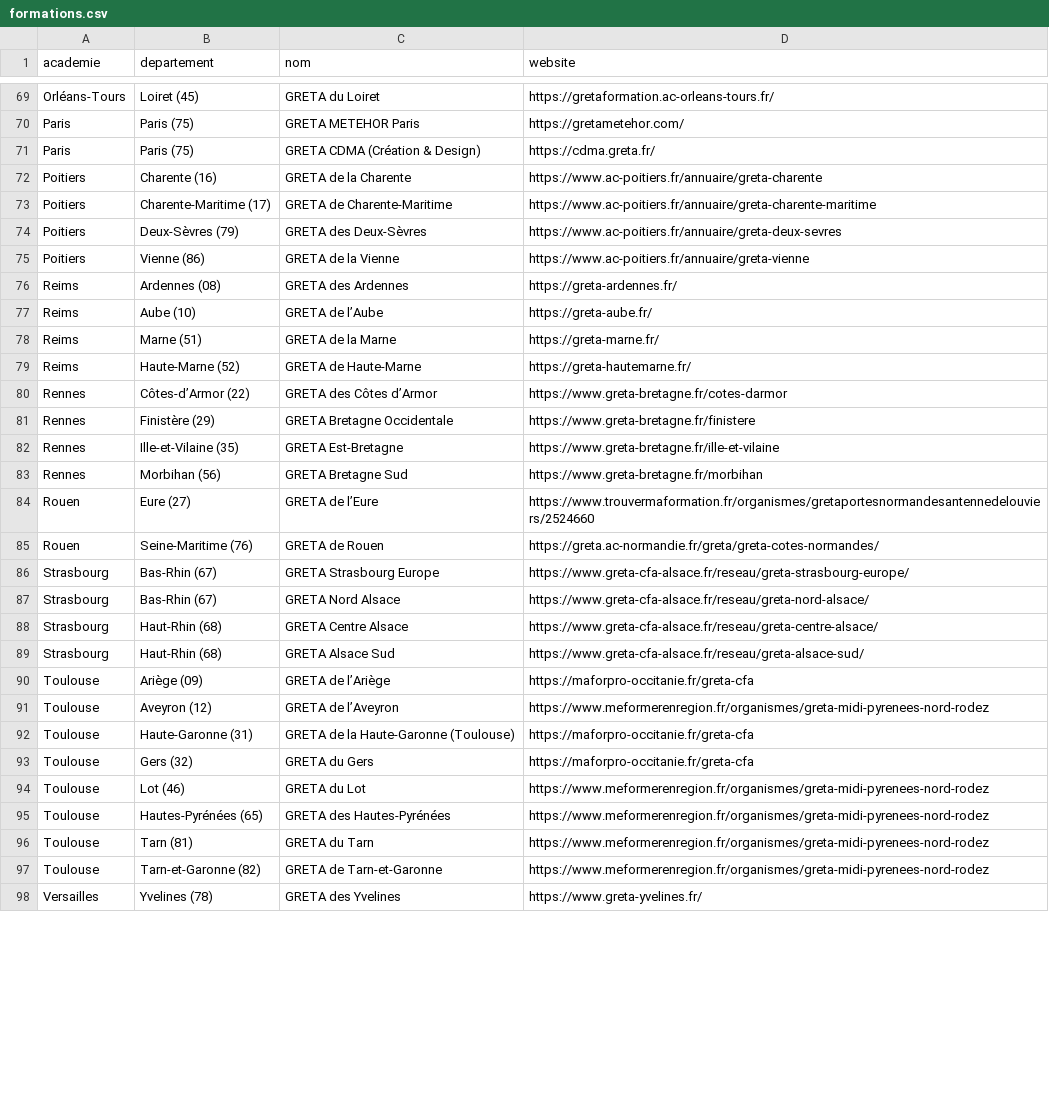
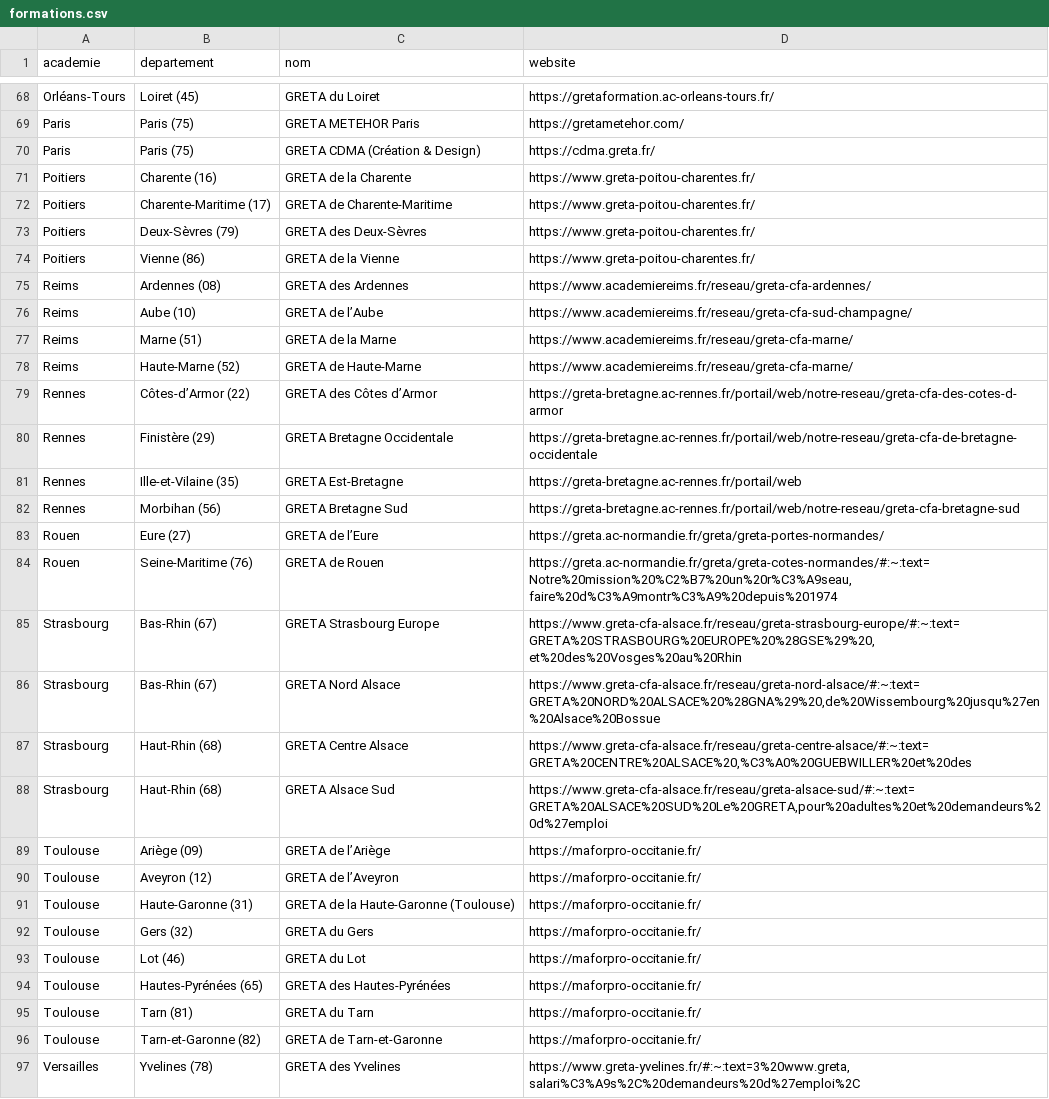
Before and after one commit to discordsw/testAPN, a CSV file: formations.csv, drawn as a sheet; only a part is shown, gaps mark what is left out; the diff covers the shown part only.

```diff
--- a/formations.csv
+++ b/formations.csv
@@ -71,28 +70,28 @@ Paris;Paris (75);GRETA METEHOR Paris;https://gretametehor.com/
 Paris;Paris (75);GRETA CDMA (Création & Design);https://cdma.greta.fr/
-Poitiers;Charente (16);GRETA de la Charente;https://www.ac-poitiers.fr/annuaire/greta-charente
-Poitiers;Charente-Maritime (17);GRETA de Charente-Maritime;https://www.ac-poitiers.fr/annuaire/greta-charente-maritime
-Poitiers;Deux-Sèvres (79);GRETA des Deux-Sèvres;https://www.ac-poitiers.fr/annuaire/greta-deux-sevres
-Poitiers;Vienne (86);GRETA de la Vienne;https://www.ac-poitiers.fr/annuaire/greta-vienne
-Reims;Ardennes (08);GRETA des Ardennes;https://greta-ardennes.fr/
-Reims;Aube (10);GRETA de l’Aube;https://greta-aube.fr/
-Reims;Marne (51);GRETA de la Marne;https://greta-marne.fr/
-Reims;Haute-Marne (52);GRETA de Haute-Marne;https://greta-hautemarne.fr/
-Rennes;Côtes-d’Armor (22);GRETA des Côtes d’Armor;https://www.greta-bretagne.fr/cotes-darmor
-Rennes;Finistère (29);GRETA Bretagne Occidentale;https://www.greta-bretagne.fr/finistere
-Rennes;Ille-et-Vilaine (35);GRETA Est-Bretagne;https://www.greta-bretagne.fr/ille-et-vilaine
-Rennes;Morbihan (56);GRETA Bretagne Sud;https://www.greta-bretagne.fr/morbihan
-Rouen;Eure (27);GRETA de l’Eure;https://www.trouvermaformation.fr/organismes/gretaportesnormandesantennedelouviers/2524660
-Rouen;Seine-Maritime (76);GRETA de Rouen;https://greta.ac-normandie.fr/greta/greta-cotes-normandes/
-Strasbourg;Bas-Rhin (67);GRETA Strasbourg Europe;https://www.greta-cfa-alsace.fr/reseau/greta-strasbourg-europe/
-Strasbourg;Bas-Rhin (67);GRETA Nord Alsace;https://www.greta-cfa-alsace.fr/reseau/greta-nord-alsace/
-Strasbourg;Haut-Rhin (68);GRETA Centre Alsace;https://www.greta-cfa-alsace.fr/reseau/greta-centre-alsace/
-Strasbourg;Haut-Rhin (68);GRETA Alsace Sud;https://www.greta-cfa-alsace.fr/reseau/greta-alsace-sud/
-Toulouse;Ariège (09);GRETA de l’Ariège;https://maforpro-occitanie.fr/greta-cfa
-Toulouse;Aveyron (12);GRETA de l’Aveyron;https://www.meformerenregion.fr/organismes/greta-midi-pyrenees-nord-rodez
-Toulouse;Haute-Garonne (31);GRETA de la Haute-Garonne (Toulouse);https://maforpro-occitanie.fr/greta-cfa
-Toulouse;Gers (32);GRETA du Gers;https://maforpro-occitanie.fr/greta-cfa
-Toulouse;Lot (46);GRETA du Lot;https://www.meformerenregion.fr/organismes/greta-midi-pyrenees-nord-rodez
-Toulouse;Hautes-Pyrénées (65);GRETA des Hautes-Pyrénées;https://www.meformerenregion.fr/organismes/greta-midi-pyrenees-nord-rodez
-Toulouse;Tarn (81);GRETA du Tarn;https://www.meformerenregion.fr/organismes/greta-midi-pyrenees-nord-rodez
-Toulouse;Tarn-et-Garonne (82);GRETA de Tarn-et-Garonne;https://www.meformerenregion.fr/organismes/greta-midi-pyrenees-nord-rodez
-Versailles;Yvelines (78);GRETA des Yvelines;https://www.greta-yvelines.fr/
+Poitiers;Charente (16);GRETA de la Charente;https://www.greta-poitou-charentes.fr/
+Poitiers;Charente-Maritime (17);GRETA de Charente-Maritime;https://www.greta-poitou-charentes.fr/
+Poitiers;Deux-Sèvres (79);GRETA des Deux-Sèvres;https://www.greta-poitou-charentes.fr/
+Poitiers;Vienne (86);GRETA de la Vienne;https://www.greta-poitou-charentes.fr/
+Reims;Ardennes (08);GRETA des Ardennes;https://www.academiereims.fr/reseau/greta-cfa-ardennes/
+Reims;Aube (10);GRETA de l’Aube;https://www.academiereims.fr/reseau/greta-cfa-sud-champagne/
+Reims;Marne (51);GRETA de la Marne;https://www.academiereims.fr/reseau/greta-cfa-marne/
+Reims;Haute-Marne (52);GRETA de Haute-Marne;https://www.academiereims.fr/reseau/greta-cfa-marne/
+Rennes;Côtes-d’Armor (22);GRETA des Côtes d’Armor;https://greta-bretagne.ac-rennes.fr/portail/web/notre-reseau/greta-cfa-des-cotes-d-armor
+Rennes;Finistère (29);GRETA Bretagne Occidentale;https://greta-bretagne.ac-rennes.fr/portail/web/notre-reseau/greta-cfa-de-bretagne-occidentale
+Rennes;Ille-et-Vilaine (35);GRETA Est-Bretagne;https://greta-bretagne.ac-rennes.fr/portail/web
+Rennes;Morbihan (56);GRETA Bretagne Sud;https://greta-bretagne.ac-rennes.fr/portail/web/notre-reseau/greta-cfa-bretagne-sud
+Rouen;Eure (27);GRETA de l’Eure;https://greta.ac-normandie.fr/greta/greta-portes-normandes/
+Rouen;Seine-Maritime (76);GRETA de Rouen;https://greta.ac-normandie.fr/greta/greta-cotes-normandes/#:~:text=Notre%20mission%20%C2%B7%20un%20r%C3%A9seau,faire%20d%C3%A9montr%C3%A9%20depuis%201974
+Strasbourg;Bas-Rhin (67);GRETA Strasbourg Europe;https://www.greta-cfa-alsace.fr/reseau/greta-strasbourg-europe/#:~:text=GRETA%20STRASBOURG%20EUROPE%20%28GSE%29%20,et%20des%20Vosges%20au%20Rhin
+Strasbourg;Bas-Rhin (67);GRETA Nord Alsace;https://www.greta-cfa-alsace.fr/reseau/greta-nord-alsace/#:~:text=GRETA%20NORD%20ALSACE%20%28GNA%29%20,de%20Wissembourg%20jusqu%27en%20Alsace%20Bossue
+Strasbourg;Haut-Rhin (68);GRETA Centre Alsace;https://www.greta-cfa-alsace.fr/reseau/greta-centre-alsace/#:~:text=GRETA%20CENTRE%20ALSACE%20,%C3%A0%20GUEBWILLER%20et%20des
+Strasbourg;Haut-Rhin (68);GRETA Alsace Sud;https://www.greta-cfa-alsace.fr/reseau/greta-alsace-sud/#:~:text=GRETA%20ALSACE%20SUD%20Le%20GRETA,pour%20adultes%20et%20demandeurs%20d%27emploi
+Toulouse;Ariège (09);GRETA de l’Ariège;https://maforpro-occitanie.fr/
+Toulouse;Aveyron (12);GRETA de l’Aveyron;https://maforpro-occitanie.fr/
+Toulouse;Haute-Garonne (31);GRETA de la Haute-Garonne (Toulouse);https://maforpro-occitanie.fr/
+Toulouse;Gers (32);GRETA du Gers;https://maforpro-occitanie.fr/
+Toulouse;Lot (46);GRETA du Lot;https://maforpro-occitanie.fr/
+Toulouse;Hautes-Pyrénées (65);GRETA des Hautes-Pyrénées;https://maforpro-occitanie.fr/
+Toulouse;Tarn (81);GRETA du Tarn;https://maforpro-occitanie.fr/
+Toulouse;Tarn-et-Garonne (82);GRETA de Tarn-et-Garonne;https://maforpro-occitanie.fr/
+Versailles;Yvelines (78);GRETA des Yvelines;https://www.greta-yvelines.fr/#:~:text=3%20www.greta,salari%C3%A9s%2C%20demandeurs%20d%27emploi%2C
```
Also changed, not shown: 1 removed row and 32 edited cells elsewhere in this file.
